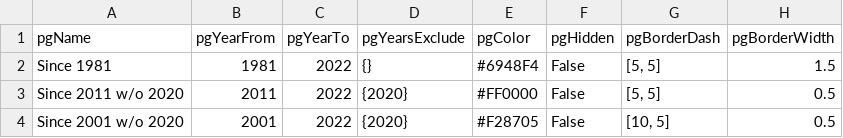
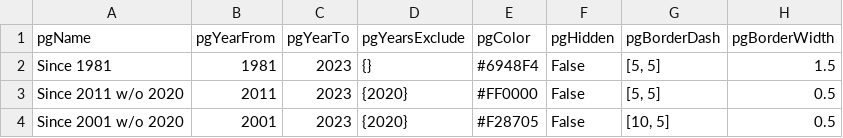
Before and after one commit to WFRCAnalytics/Traffic-Volume-Forecasts, a CSV file: intermediate/projection-groups.csv, drawn as a sheet.

```diff
--- a/intermediate/projection-groups.csv
+++ b/intermediate/projection-groups.csv
@@ -1,4 +1,4 @@
 pgName,pgYearFrom,pgYearTo,pgYearsExclude,pgColor,pgHidden,pgBorderDash,pgBorderWidth
-Since 1981,1981,2022,{},#6948F4,False,"[5, 5]",1.5
-Since 2011 w/o 2020,2011,2022,{2020},#FF0000,False,"[5, 5]",0.5
-Since 2001 w/o 2020,2001,2022,{2020},#F28705,False,"[10, 5]",0.5
+Since 1981,1981,2023,{},#6948F4,False,"[5, 5]",1.5
+Since 2011 w/o 2020,2011,2023,{2020},#FF0000,False,"[5, 5]",0.5
+Since 2001 w/o 2020,2001,2023,{2020},#F28705,False,"[10, 5]",0.5
```
Also changed, not shown: 27 other files.
